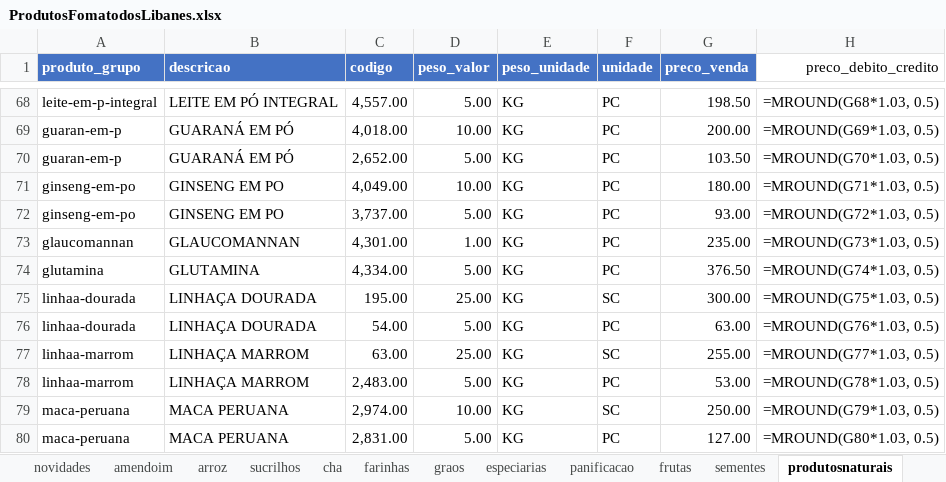
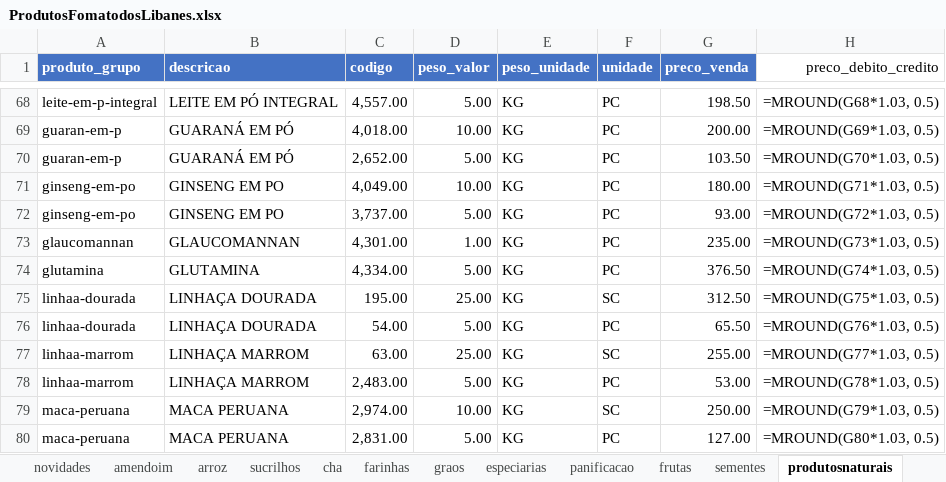
Before and after one commit to MuriloBastos6/produtos-libanes, an Excel workbook: data/ProdutosFomatodosLibanes.xlsx, sheet produtosnaturais, drawn as a sheet; only a part is shown, gaps mark what is left out; values as stored, in another font and other column widths than the file's, no borders; formulas without a stored value are shown as written; the diff names each change by its address in the sheet, - before the commit and + after, or states it on an @@ line.

Commit message:
Atulizando preco 21/10

```diff
--- a/data/ProdutosFomatodosLibanes.xlsx (sheet produtosnaturais)
+++ b/data/ProdutosFomatodosLibanes.xlsx (sheet produtosnaturais)
-G75 (preco_venda): 300.00
+G75 (preco_venda): 312.50
-G76 (preco_venda): 63.00
+G76 (preco_venda): 65.50
```
Also changed, not shown: sheet frutas, sheet graos, 1 other file.
